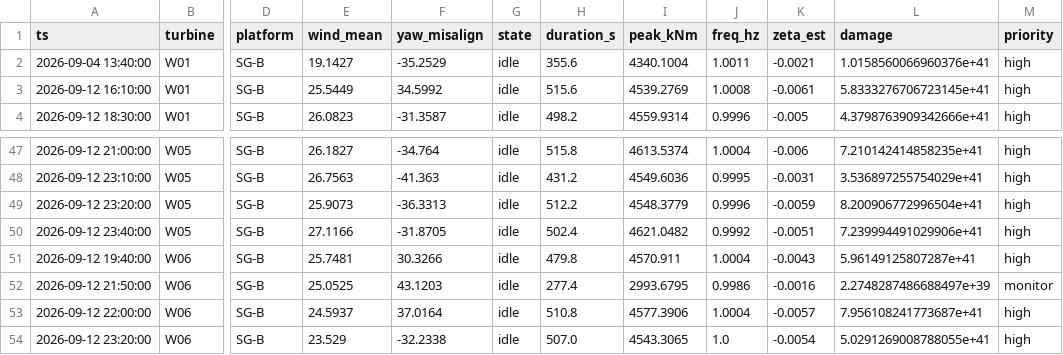
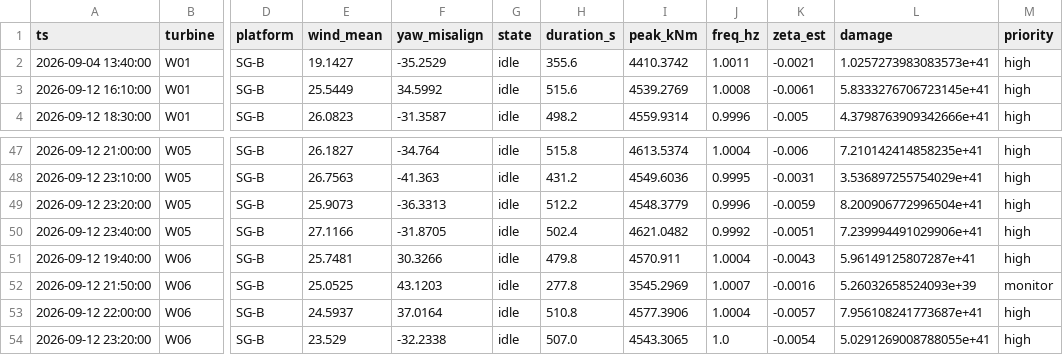
Before and after one commit to Malmand/wind-fleet-instability-monitoring, a CSV file: results/fact_events.csv, drawn as a sheet; only a part is shown, gaps mark what is left out; the diff covers the shown part only; the diff names each change by its address in the sheet, - before the commit and + after, or states it on an @@ line.

Commit message:
Despiking: compare each sample with its neighbours instead of a 9-sample median
The rolling-median rule also clipped the peaks of the gravity 1P cycle in normal
operation (about 25 samples per record). The new rule repairs only samples that
stick out from both neighbours, by interpolation: on 4,000 records it finds 597 of
603 injected spikes and changes 2 good samples (previously 83,339). Results
regenerated: detection unchanged, event share of edgewise damage 61% (was 62%).
New test for the despiker.

```diff
--- a/results/fact_events.csv
+++ b/results/fact_events.csv
-I2 (peak_kNm): 4340.1004
+I2 (peak_kNm): 4410.3742
-L2 (damage): 1.0158560066960376e+41
+L2 (damage): 1.0257273983083573e+41
-H52 (duration_s): 277.4
+H52 (duration_s): 277.8
-I52 (peak_kNm): 2993.6795
+I52 (peak_kNm): 3545.2969
-J52 (freq_hz): 0.9986
+J52 (freq_hz): 1.0007
-L52 (damage): 2.2748287486688497e+39
+L52 (damage): 5.26032658524093e+39
```
Also changed, not shown: 18 edited cells elsewhere in this file, results/kpi_turbine.csv, results/kpi_week.csv, 5 other files.
